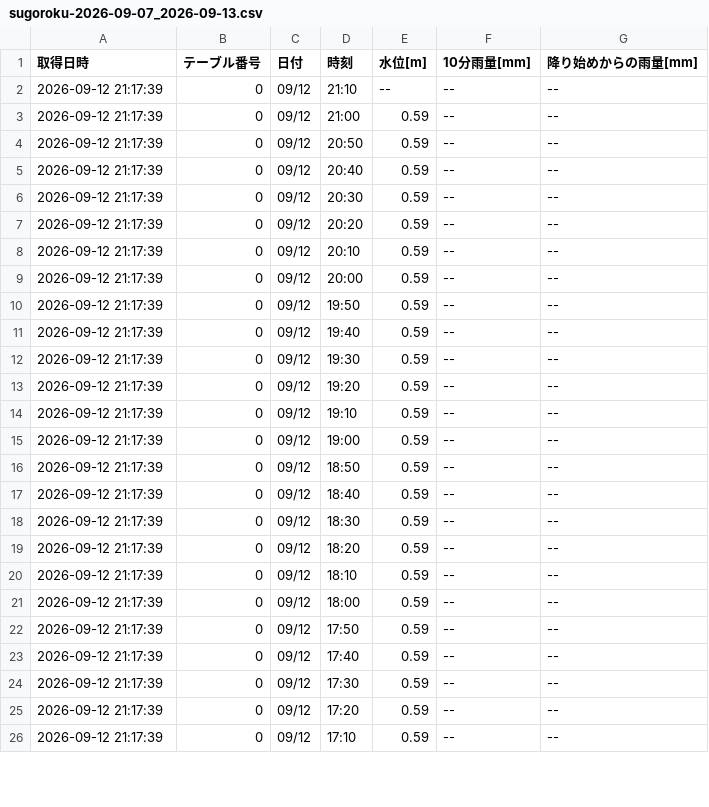
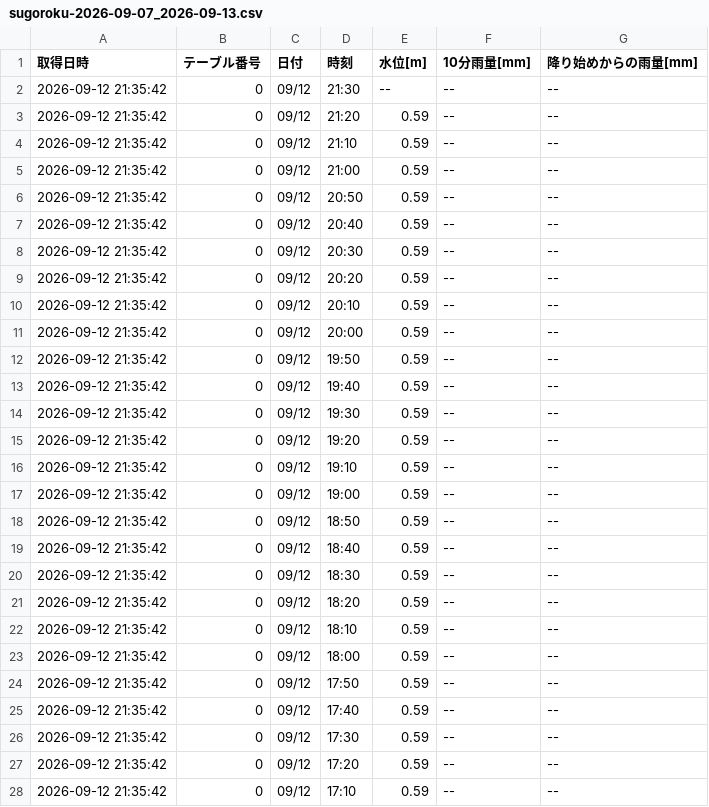
Before and after one commit to surveyhisyu/Stream-gauging-logger, a CSV file: data/sugoroku/sugoroku-2026-09-07_2026-09-13.csv, drawn as a sheet; only a part is shown; the diff covers the shown part only.

```diff
--- a/data/sugoroku/sugoroku-2026-09-07_2026-09-13.csv
+++ b/data/sugoroku/sugoroku-2026-09-07_2026-09-13.csv
@@ -1,26 +1,28 @@
 取得日時,テーブル番号,日付,時刻,水位[m],10分雨量[mm],降り始めからの雨量[mm]
-2026-09-12 21:17:39,0,09/12,21:10,--,--,--
-2026-09-12 21:17:39,0,09/12,21:00,0.59,--,--
-2026-09-12 21:17:39,0,09/12,20:50,0.59,--,--
-2026-09-12 21:17:39,0,09/12,20:40,0.59,--,--
-2026-09-12 21:17:39,0,09/12,20:30,0.59,--,--
-2026-09-12 21:17:39,0,09/12,20:20,0.59,--,--
-2026-09-12 21:17:39,0,09/12,20:10,0.59,--,--
-2026-09-12 21:17:39,0,09/12,20:00,0.59,--,--
-2026-09-12 21:17:39,0,09/12,19:50,0.59,--,--
-2026-09-12 21:17:39,0,09/12,19:40,0.59,--,--
-2026-09-12 21:17:39,0,09/12,19:30,0.59,--,--
-2026-09-12 21:17:39,0,09/12,19:20,0.59,--,--
-2026-09-12 21:17:39,0,09/12,19:10,0.59,--,--
-2026-09-12 21:17:39,0,09/12,19:00,0.59,--,--
-2026-09-12 21:17:39,0,09/12,18:50,0.59,--,--
-2026-09-12 21:17:39,0,09/12,18:40,0.59,--,--
-2026-09-12 21:17:39,0,09/12,18:30,0.59,--,--
-2026-09-12 21:17:39,0,09/12,18:20,0.59,--,--
-2026-09-12 21:17:39,0,09/12,18:10,0.59,--,--
-2026-09-12 21:17:39,0,09/12,18:00,0.59,--,--
-2026-09-12 21:17:39,0,09/12,17:50,0.59,--,--
-2026-09-12 21:17:39,0,09/12,17:40,0.59,--,--
-2026-09-12 21:17:39,0,09/12,17:30,0.59,--,--
-2026-09-12 21:17:39,0,09/12,17:20,0.59,--,--
-2026-09-12 21:17:39,0,09/12,17:10,0.59,--,--
+2026-09-12 21:35:42,0,09/12,21:30,--,--,--
+2026-09-12 21:35:42,0,09/12,21:20,0.59,--,--
+2026-09-12 21:35:42,0,09/12,21:10,0.59,--,--
+2026-09-12 21:35:42,0,09/12,21:00,0.59,--,--
+2026-09-12 21:35:42,0,09/12,20:50,0.59,--,--
+2026-09-12 21:35:42,0,09/12,20:40,0.59,--,--
+2026-09-12 21:35:42,0,09/12,20:30,0.59,--,--
+2026-09-12 21:35:42,0,09/12,20:20,0.59,--,--
+2026-09-12 21:35:42,0,09/12,20:10,0.59,--,--
+2026-09-12 21:35:42,0,09/12,20:00,0.59,--,--
+2026-09-12 21:35:42,0,09/12,19:50,0.59,--,--
+2026-09-12 21:35:42,0,09/12,19:40,0.59,--,--
+2026-09-12 21:35:42,0,09/12,19:30,0.59,--,--
+2026-09-12 21:35:42,0,09/12,19:20,0.59,--,--
+2026-09-12 21:35:42,0,09/12,19:10,0.59,--,--
+2026-09-12 21:35:42,0,09/12,19:00,0.59,--,--
+2026-09-12 21:35:42,0,09/12,18:50,0.59,--,--
+2026-09-12 21:35:42,0,09/12,18:40,0.59,--,--
+2026-09-12 21:35:42,0,09/12,18:30,0.59,--,--
+2026-09-12 21:35:42,0,09/12,18:20,0.59,--,--
+2026-09-12 21:35:42,0,09/12,18:10,0.59,--,--
+2026-09-12 21:35:42,0,09/12,18:00,0.59,--,--
+2026-09-12 21:35:42,0,09/12,17:50,0.59,--,--
+2026-09-12 21:35:42,0,09/12,17:40,0.59,--,--
+2026-09-12 21:35:42,0,09/12,17:30,0.59,--,--
+2026-09-12 21:35:42,0,09/12,17:20,0.59,--,--
+2026-09-12 21:35:42,0,09/12,17:10,0.59,--,--
```
Also changed, not shown: 23 edited cells elsewhere in this file, data/nakayama/nakayama-2026-08-31_2026-09-06.csv, data/nakayama/nakayama-2026-09-07_2026-09-13.csv, 4 other files.
